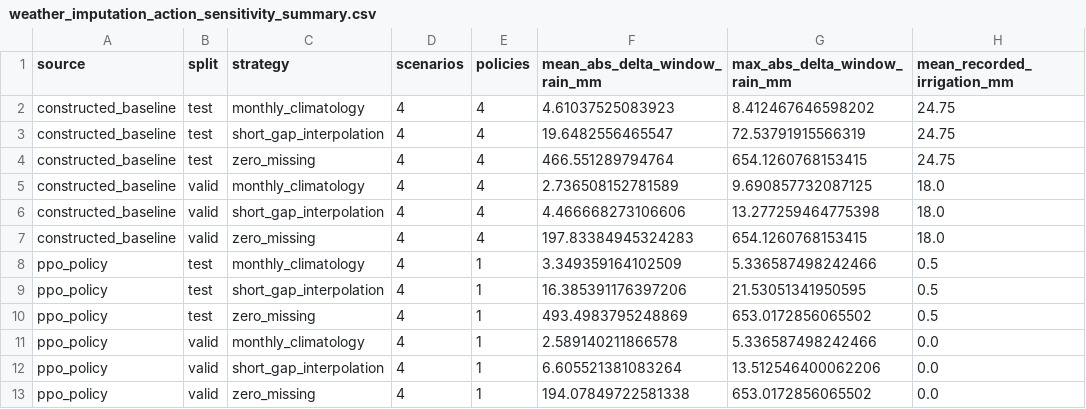
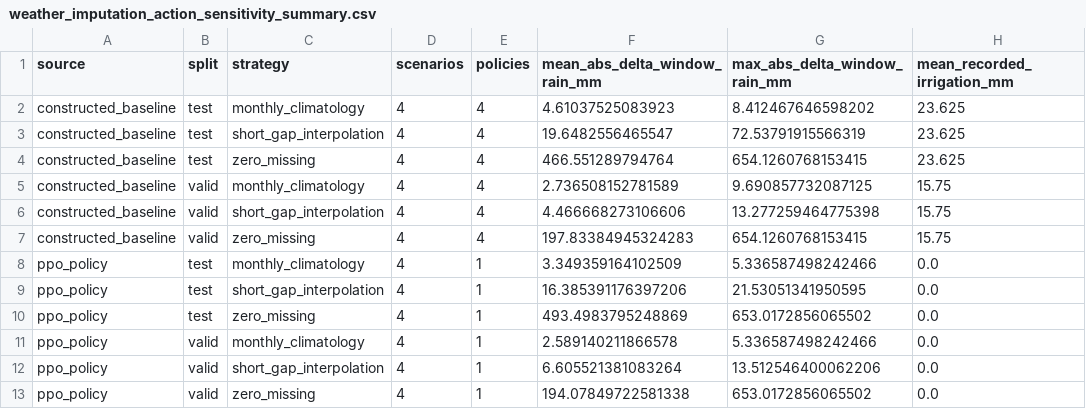
Before and after one commit to GabyQueiroz/RLDSSAT_Soybean, a CSV file: dssat_rl_soybean/outputs/ppo_soja_castro_dssat/tables/weather_imputation_action_sensitivity_summary.csv, drawn as a sheet.

```diff
--- a/dssat_rl_soybean/outputs/ppo_soja_castro_dssat/tables/weather_imputation_action_sensitivity_summary.csv
+++ b/dssat_rl_soybean/outputs/ppo_soja_castro_dssat/tables/weather_imputation_action_sensitivity_summary.csv
@@ -1,11 +1,11 @@
 source,split,strategy,scenarios,policies,mean_abs_delta_window_rain_mm,max_abs_delta_window_rain_mm,mean_recorded_irrigation_mm
-constructed_baseline,test,monthly_climatology,4,4,4.61037525083923,8.412467646598202,24.75
-constructed_baseline,test,short_gap_interpolation,4,4,19.6482556465547,72.53791915566319,24.75
-constructed_baseline,test,zero_missing,4,4,466.551289794764,654.1260768153415,24.75
-constructed_baseline,valid,monthly_climatology,4,4,2.736508152781589,9.690857732087125,18.0
-constructed_baseline,valid,short_gap_interpolation,4,4,4.466668273106606,13.277259464775398,18.0
-constructed_baseline,valid,zero_missing,4,4,197.83384945324283,654.1260768153415,18.0
-ppo_policy,test,monthly_climatology,4,1,3.349359164102509,5.336587498242466,0.5
-ppo_policy,test,short_gap_interpolation,4,1,16.385391176397206,21.53051341950595,0.5
-ppo_policy,test,zero_missing,4,1,493.4983795248869,653.0172856065502,0.5
+constructed_baseline,test,monthly_climatology,4,4,4.61037525083923,8.412467646598202,23.625
+constructed_baseline,test,short_gap_interpolation,4,4,19.6482556465547,72.53791915566319,23.625
+constructed_baseline,test,zero_missing,4,4,466.551289794764,654.1260768153415,23.625
+constructed_baseline,valid,monthly_climatology,4,4,2.736508152781589,9.690857732087125,15.75
+constructed_baseline,valid,short_gap_interpolation,4,4,4.466668273106606,13.277259464775398,15.75
+constructed_baseline,valid,zero_missing,4,4,197.83384945324283,654.1260768153415,15.75
+ppo_policy,test,monthly_climatology,4,1,3.349359164102509,5.336587498242466,0.0
+ppo_policy,test,short_gap_interpolation,4,1,16.385391176397206,21.53051341950595,0.0
+ppo_policy,test,zero_missing,4,1,493.4983795248869,653.0172856065502,0.0
 ppo_policy,valid,monthly_climatology,4,1,2.589140211866578,5.336587498242466,0.0
```
Also changed, not shown: dssat_rl_soybean/outputs/ppo_soja_castro_dssat/tables/diagnostic_context_action_map.csv, dssat_rl_soybean/outputs/ppo_soja_castro_dssat/tables/paired_effects_vs_constructed_schedules.csv, 34 other files.
